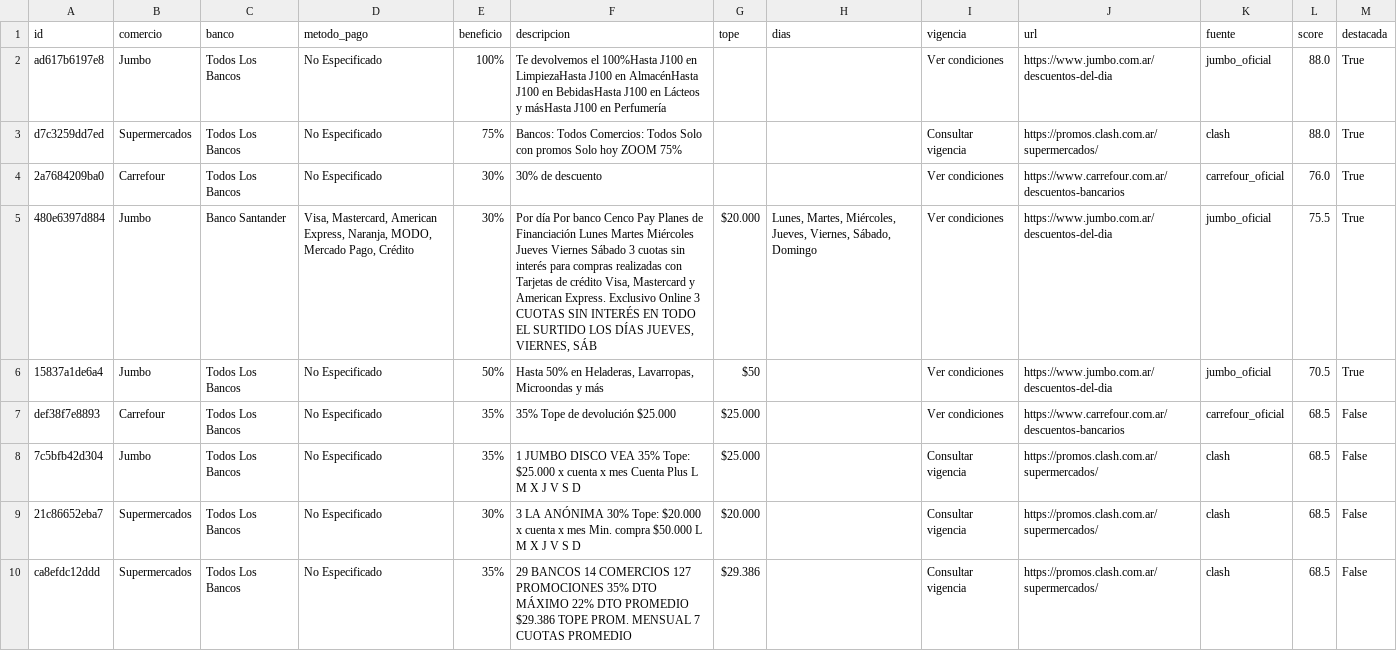
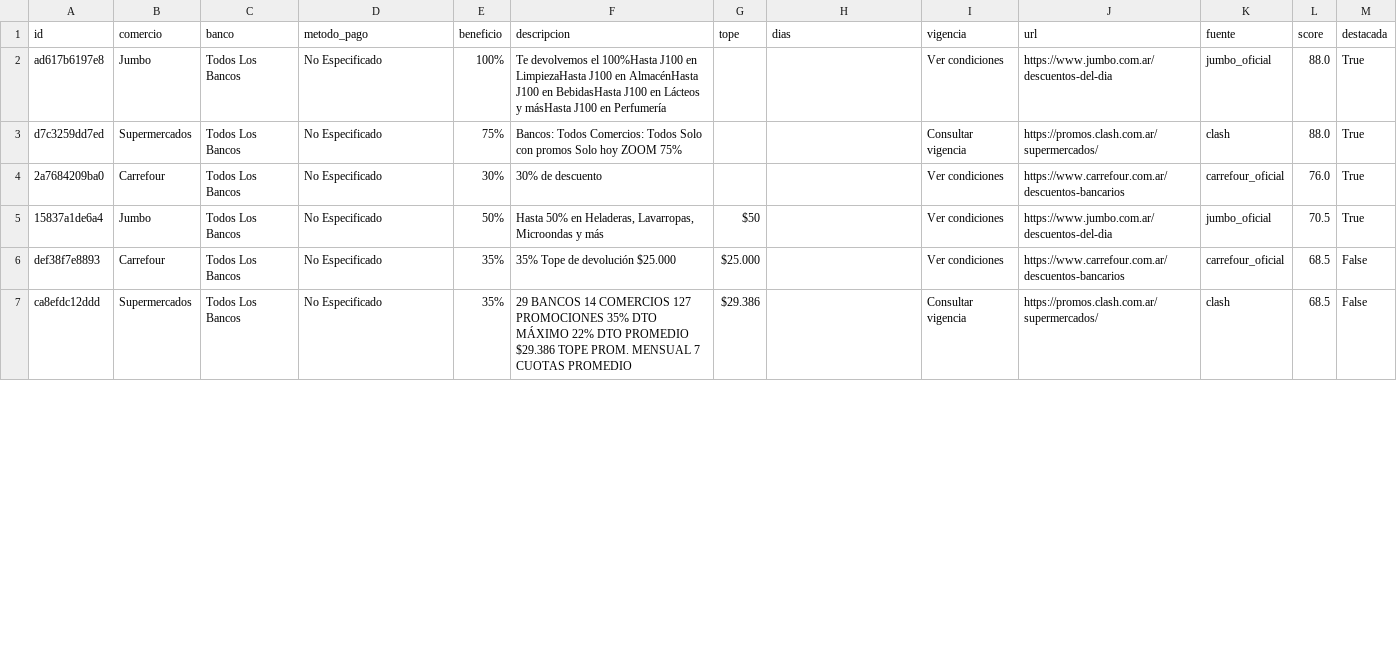
Before and after one commit to paprikacc/promos-argentina, a CSV file: data/promos.csv, drawn as a sheet; only a part is shown; the diff covers the shown part only.

```diff
--- a/data/promos.csv
+++ b/data/promos.csv
@@ -4,7 +4,4 @@ d7c3259dd7ed,Supermercados,Todos Los Bancos,No Especificado,75%,Bancos: Todos Co
 2a7684209ba0,Carrefour,Todos Los Bancos,No Especificado,30%,30% de descuento,,,Ver condiciones,https://www.carrefour.com.ar/descuentos-bancarios,carrefour_oficial,76.0,True
-480e6397d884,Jumbo,Banco Santander,"Visa, Mastercard, American Express, Naranja, MODO, Mercado Pago, Crédito",30%,"Por día Por banco Cenco Pay Planes de Financiación Lunes Martes Miércoles Jueves Viernes Sábado 3 cuotas sin interés para compras realizadas con Tarjetas de crédito Visa, Mastercard y American Express. Exclusivo Online 3 CUOTAS SIN INTERÉS EN TODO EL SURTIDO LOS DÍAS JUEVES, VIERNES, SÁB",$20.000,"Lunes, Martes, Miércoles, Jueves, Viernes, Sábado, Domingo",Ver condiciones,https://www.jumbo.com.ar/descuentos-del-dia,jumbo_oficial,75.5,True
 15837a1de6a4,Jumbo,Todos Los Bancos,No Especificado,50%,"Hasta 50% en Heladeras, Lavarropas, Microondas y más",$50,,Ver condiciones,https://www.jumbo.com.ar/descuentos-del-dia,jumbo_oficial,70.5,True
 def38f7e8893,Carrefour,Todos Los Bancos,No Especificado,35%,35% Tope de devolución $25.000,$25.000,,Ver condiciones,https://www.carrefour.com.ar/descuentos-bancarios,carrefour_oficial,68.5,False
-7c5bfb42d304,Jumbo,Todos Los Bancos,No Especificado,35%,1 JUMBO  DISCO  VEA 35% Tope: $25.000  x cuenta x mes Cuenta Plus L M X J V S D,$25.000,,Consultar vigencia,https://promos.clash.com.ar/supermercados/,clash,68.5,False
-21c86652eba7,Supermercados,Todos Los Bancos,No Especificado,30%,3 LA ANÓNIMA 30% Tope: $20.000  x cuenta x mes Min. compra $50.000 L M X J V S D,$20.000,,Consultar vigencia,https://promos.clash.com.ar/supermercados/,clash,68.5,False
 ca8efdc12ddd,Supermercados,Todos Los Bancos,No Especificado,35%,29 BANCOS  14 COMERCIOS  127 PROMOCIONES  35% DTO MÁXIMO  22% DTO PROMEDIO  $29.386 TOPE PROM. MENSUAL  7 CUOTAS PROMEDIO,$29.386,,Consultar vigencia,https://promos.clash.com.ar/supermercados/,clash,68.5,False
```
Also changed, not shown: 3 added rows and 7 edited cells elsewhere in this file, 6 other files.
